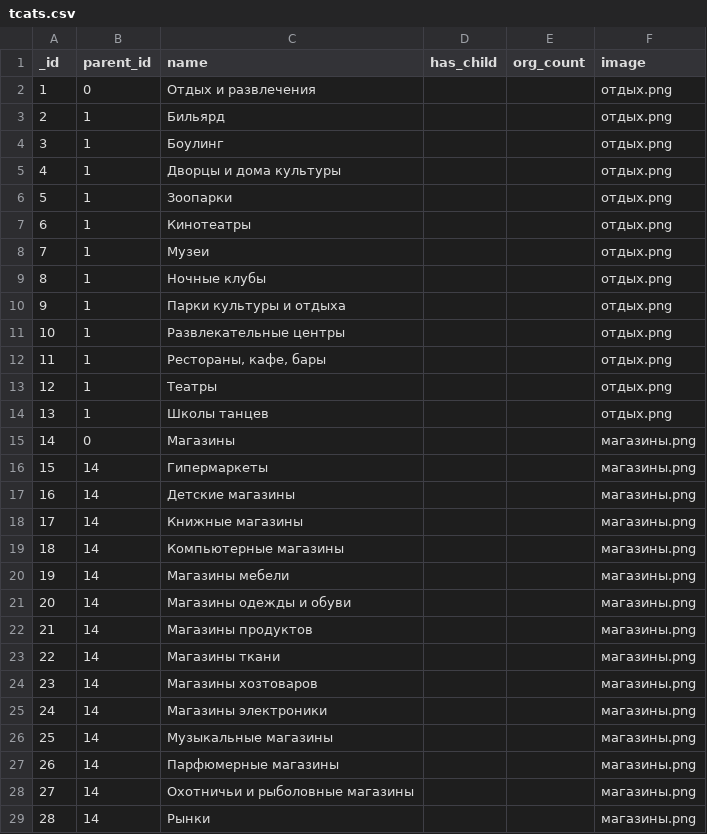
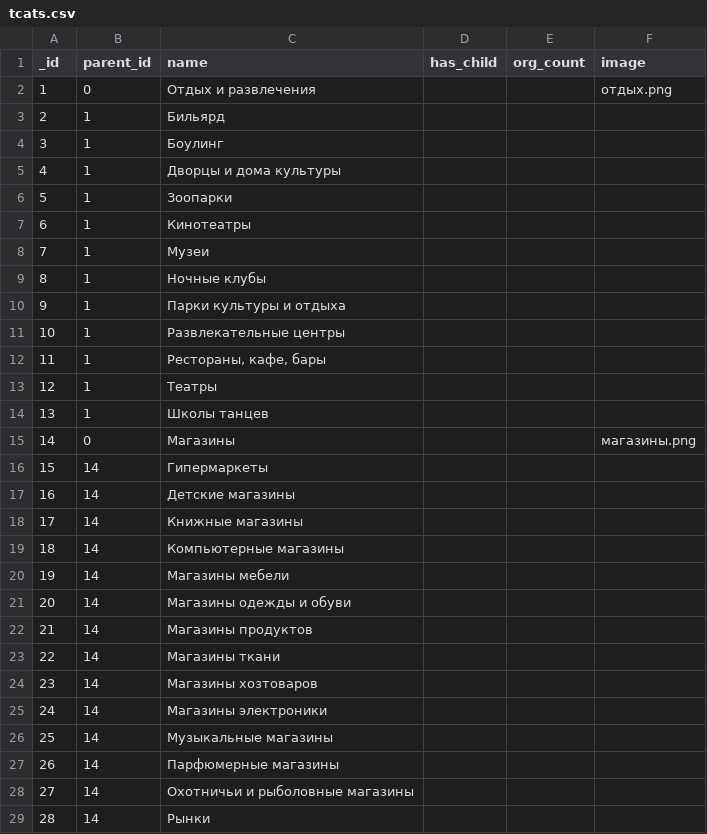
Before and after one commit to KosenkoDmitriy/shopomob_reference, a CSV file: db/csv/tcats.csv, drawn as a sheet; only a part is shown; the diff covers the shown part only.

Commit message:
remove unused images for tsubcats.

```diff
--- a/db/csv/tcats.csv
+++ b/db/csv/tcats.csv
@@ -2,28 +2,28 @@ _id,parent_id,name,has_child,org_count,image
 1,0,Отдых и развлечения,,,отдых.png
-2,1,Бильярд,,,отдых.png
-3,1,Боулинг,,,отдых.png
-4,1,Дворцы и дома культуры,,,отдых.png
-5,1,Зоопарки,,,отдых.png
-6,1,Кинотеатры,,,отдых.png
-7,1,Музеи,,,отдых.png
-8,1,Ночные клубы,,,отдых.png
-9,1,Парки культуры и отдыха,,,отдых.png
-10,1,Развлекательные центры,,,отдых.png
-11,1,"Рестораны, кафе, бары",,,отдых.png
-12,1,Театры,,,отдых.png
-13,1,Школы танцев,,,отдых.png
+2,1,Бильярд,,,
+3,1,Боулинг,,,
+4,1,Дворцы и дома культуры,,,
+5,1,Зоопарки,,,
+6,1,Кинотеатры,,,
+7,1,Музеи,,,
+8,1,Ночные клубы,,,
+9,1,Парки культуры и отдыха,,,
+10,1,Развлекательные центры,,,
+11,1,"Рестораны, кафе, бары",,,
+12,1,Театры,,,
+13,1,Школы танцев,,,
 14,0,Магазины,,,магазины.png
-15,14,Гипермаркеты,,,магазины.png
-16,14,Детские магазины,,,магазины.png
-17,14,Книжные магазины,,,магазины.png
-18,14,Компьютерные магазины,,,магазины.png
-19,14,Магазины мебели,,,магазины.png
-20,14,Магазины одежды и обуви,,,магазины.png
-21,14,Магазины продуктов,,,магазины.png
-22,14,Магазины ткани,,,магазины.png
-23,14,Магазины хозтоваров,,,магазины.png
-24,14,Магазины электроники,,,магазины.png
-25,14,Музыкальные магазины,,,магазины.png
-26,14,Парфюмерные магазины,,,магазины.png
-27,14,Охотничьи и рыболовные магазины,,,магазины.png
-28,14,Рынки,,,магазины.png
+15,14,Гипермаркеты,,,
+16,14,Детские магазины,,,
+17,14,Книжные магазины,,,
+18,14,Компьютерные магазины,,,
+19,14,Магазины мебели,,,
+20,14,Магазины одежды и обуви,,,
+21,14,Магазины продуктов,,,
+22,14,Магазины ткани,,,
+23,14,Магазины хозтоваров,,,
+24,14,Магазины электроники,,,
+25,14,Музыкальные магазины,,,
+26,14,Парфюмерные магазины,,,
+27,14,Охотничьи и рыболовные магазины,,,
+28,14,Рынки,,,
```
Also changed, not shown: 80 edited cells elsewhere in this file.
